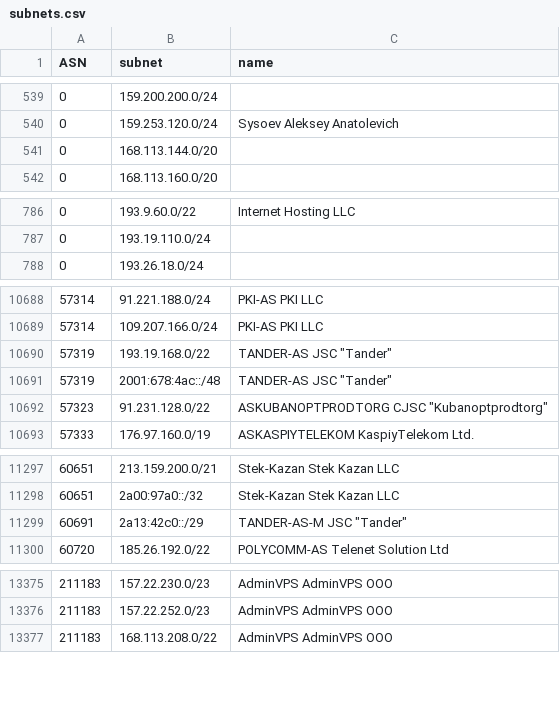
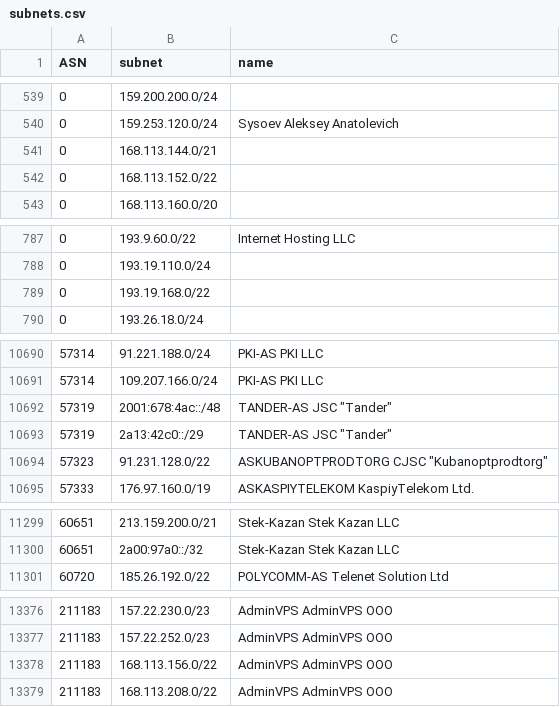
Before and after one commit to esergion/subnets-fetcher, a CSV file: countries/ru/subnets.csv, drawn as a sheet; only a part is shown, gaps mark what is left out; the diff covers the shown part only.

```diff
--- a/countries/ru/subnets.csv
+++ b/countries/ru/subnets.csv
@@ -540,3 +540,4 @@ ASN,subnet,name
 0,159.253.120.0/24,Sysoev Aleksey Anatolevich
-0,168.113.144.0/20,
+0,168.113.144.0/21,
+0,168.113.152.0/22,
 0,168.113.160.0/20,
@@ -787,2 +788,3 @@ ASN,subnet,name
 0,193.19.110.0/24,
+0,193.19.168.0/22,
 0,193.26.18.0/24,
@@ -10689,4 +10691,4 @@ ASN,subnet,name
 57314,109.207.166.0/24,PKI-AS PKI LLC
-57319,193.19.168.0/22,"TANDER-AS JSC ""Tander"""
 57319,2001:678:4ac::/48,"TANDER-AS JSC ""Tander"""
+57319,2a13:42c0::/29,"TANDER-AS JSC ""Tander"""
 57323,91.231.128.0/22,"ASKUBANOPTPRODTORG CJSC ""Kubanoptprodtorg"""
@@ -11298,3 +11300,2 @@ ASN,subnet,name
 60651,2a00:97a0::/32,Stek-Kazan Stek Kazan LLC
-60691,2a13:42c0::/29,"TANDER-AS-M JSC ""Tander"""
 60720,185.26.192.0/22,POLYCOMM-AS Telenet Solution Ltd
@@ -13376,2 +13377,3 @@ ASN,subnet,name
 211183,157.22.252.0/23,AdminVPS AdminVPS OOO
+211183,168.113.156.0/22,AdminVPS AdminVPS OOO
 211183,168.113.208.0/22,AdminVPS AdminVPS OOO
```
Also changed, not shown: 1 edited cell elsewhere in this file, 1 other file.
